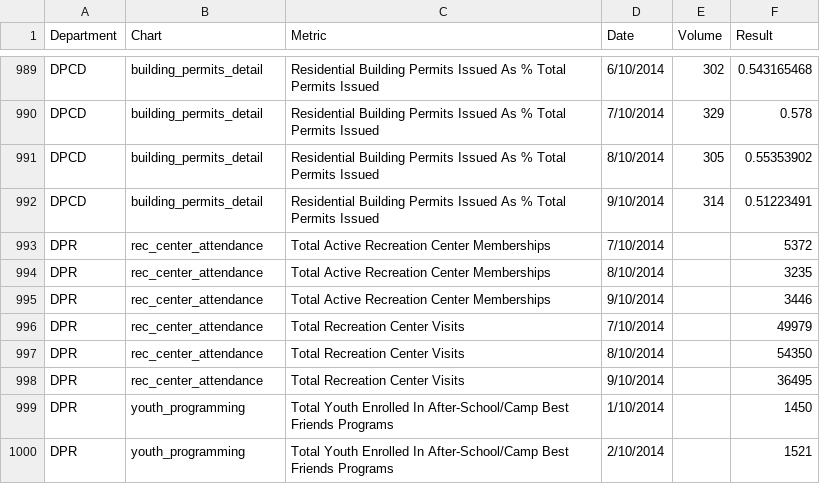
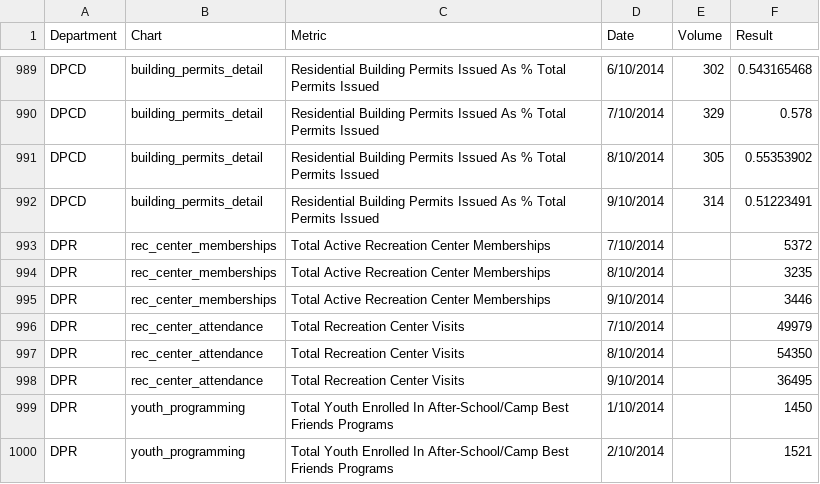
Before and after one commit to foratlanta/foratlanta.github.io, a CSV file: data/data.csv, drawn as a sheet; only a part is shown, gaps mark what is left out.

Commit message:
DPR data updates

```diff
--- a/data/data.csv
+++ b/data/data.csv
@@ -992,5 +992,5 @@ DPCD,building_permits_detail,Residential Building Permits Issued As % Total Perm
 DPCD,building_permits_detail,Residential Building Permits Issued As % Total Permits Issued,9/10/2014,314,0.51223491
-DPR,rec_center_attendance,Total Active Recreation Center Memberships,7/10/2014,,5372
-DPR,rec_center_attendance,Total Active Recreation Center Memberships,8/10/2014,,3235
-DPR,rec_center_attendance,Total Active Recreation Center Memberships,9/10/2014,,3446
+DPR,rec_center_memberships,Total Active Recreation Center Memberships,7/10/2014,,5372
+DPR,rec_center_memberships,Total Active Recreation Center Memberships,8/10/2014,,3235
+DPR,rec_center_memberships,Total Active Recreation Center Memberships,9/10/2014,,3446
 DPR,rec_center_attendance,Total Recreation Center Visits,7/10/2014,,49979
```
Also changed, not shown: 1 other file.
